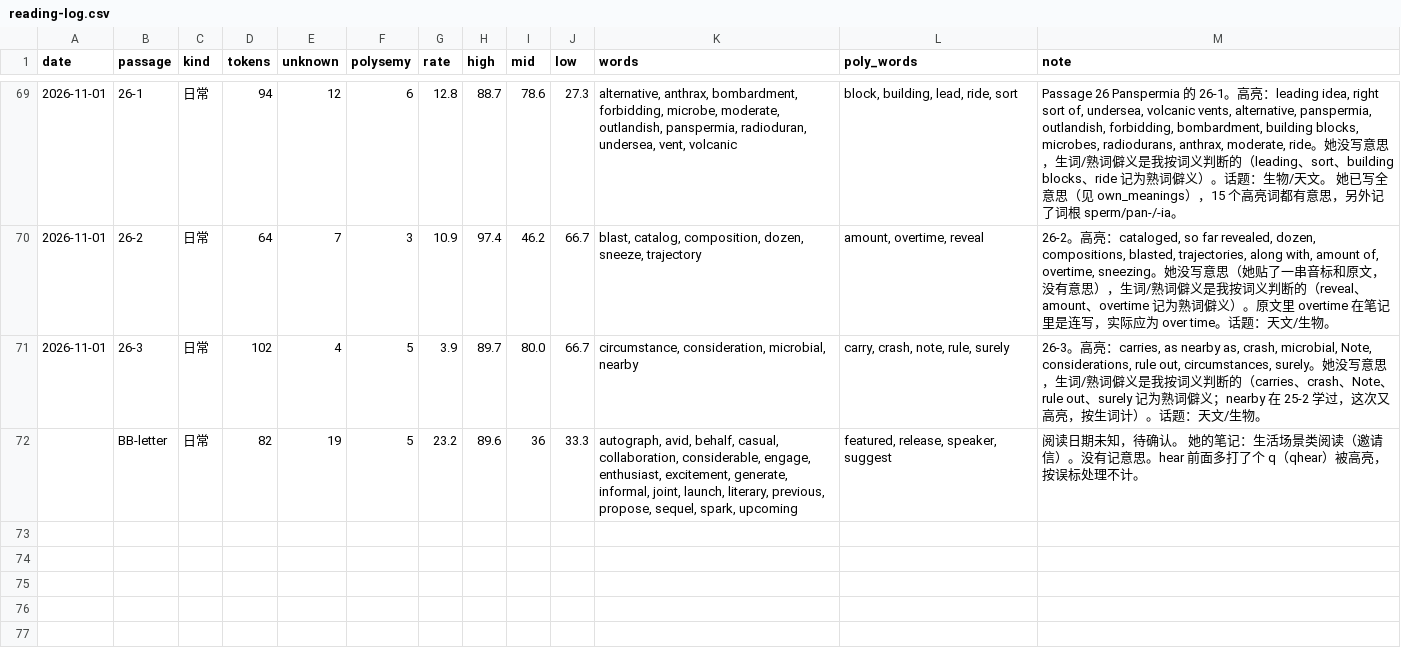
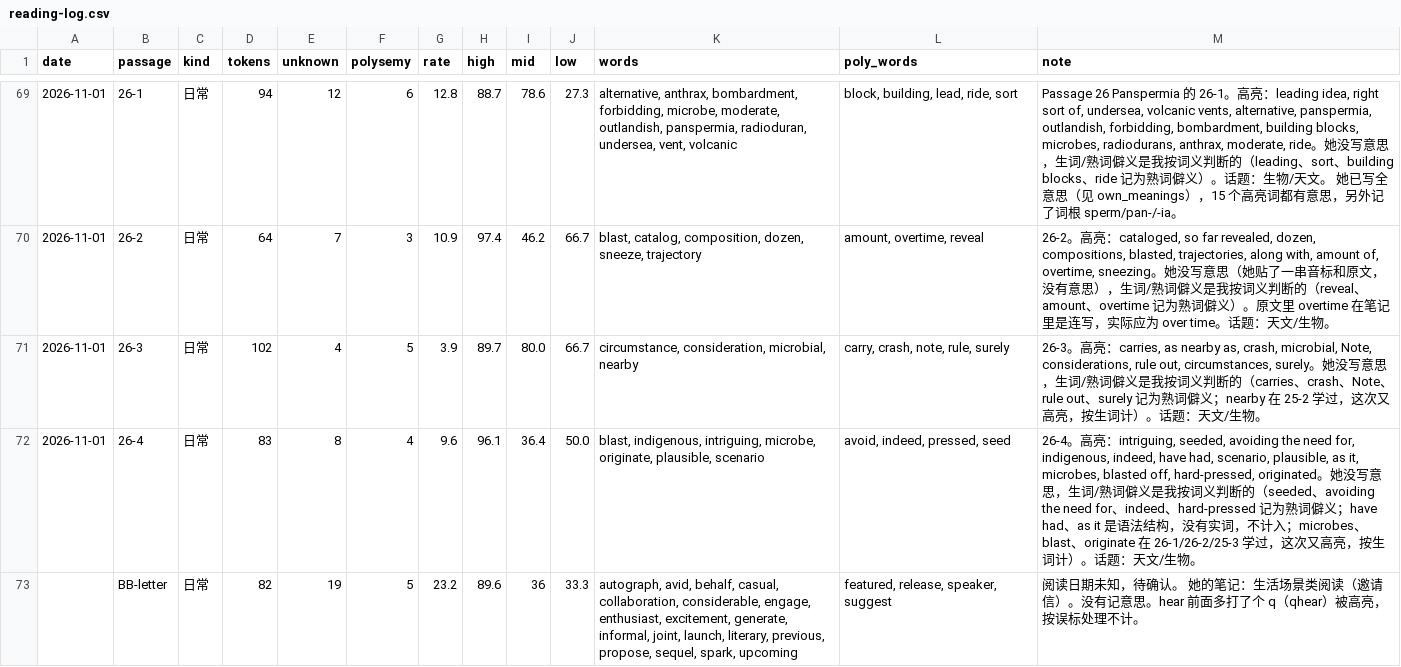
Before and after one commit to nomuhoshi/study-english-TOEFL, a CSV file: TOEFL/data/reading-log.csv, drawn as a sheet; only a part is shown, gaps mark what is left out; the diff names each change by its address in the sheet, - before the commit and + after, or states it on an @@ line.

```diff
--- a/TOEFL/data/reading-log.csv
+++ b/TOEFL/data/reading-log.csv
+row 72: 2026-11-01 | 26-4 | 日常 | 83 | 8 | 4 | 9.6 | 96.1 | 36.4 | 50.0 | blast, indigenous, intriguing, microbe, originate, plausible, scenario | avoid, indeed, pressed, seed | 26-4。高亮：intriguing, seeded, avoiding the need for, indigenous, indeed, have had, scenario, plausible, as it, microbes, blasted off, hard-pressed, originated。她没写意思，生词/熟词僻义是我按词义判断的（seeded、avoiding the need for、indeed、hard-pressed 记为熟词僻义；have had、as it 是语法结构，没有实词，不计入；microbes、blast、originate 在 26-1/26-2/25-3 学过，这次又高亮，按生词计）。话题：天文/生物。
```
Also changed, not shown: 1 other file.
